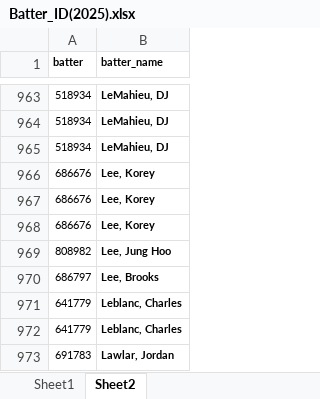
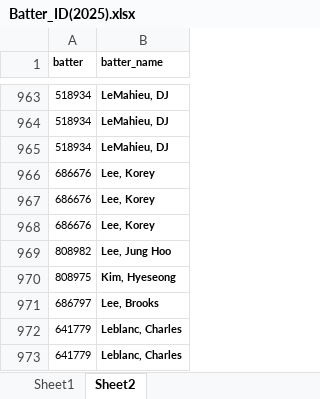
Before and after one commit to kyengwook/pitcher_dashboard, an Excel workbook: Batter_ID(2025).xlsx, sheet Sheet2, drawn as a sheet; only a part is shown, gaps mark what is left out; the shorter side is filled out with more unchanged rows; values as stored, in another font and other column widths than the file's, no borders; the diff names each change by its address in the sheet, - before the commit and + after, or states it on an @@ line.

Commit message:
Add files via upload

```diff
--- a/Batter_ID(2025).xlsx (sheet Sheet2)
+++ b/Batter_ID(2025).xlsx (sheet Sheet2)
+row 970: 808975 | Kim, Hyeseong
```
Also changed, not shown: sheet Sheet1.
